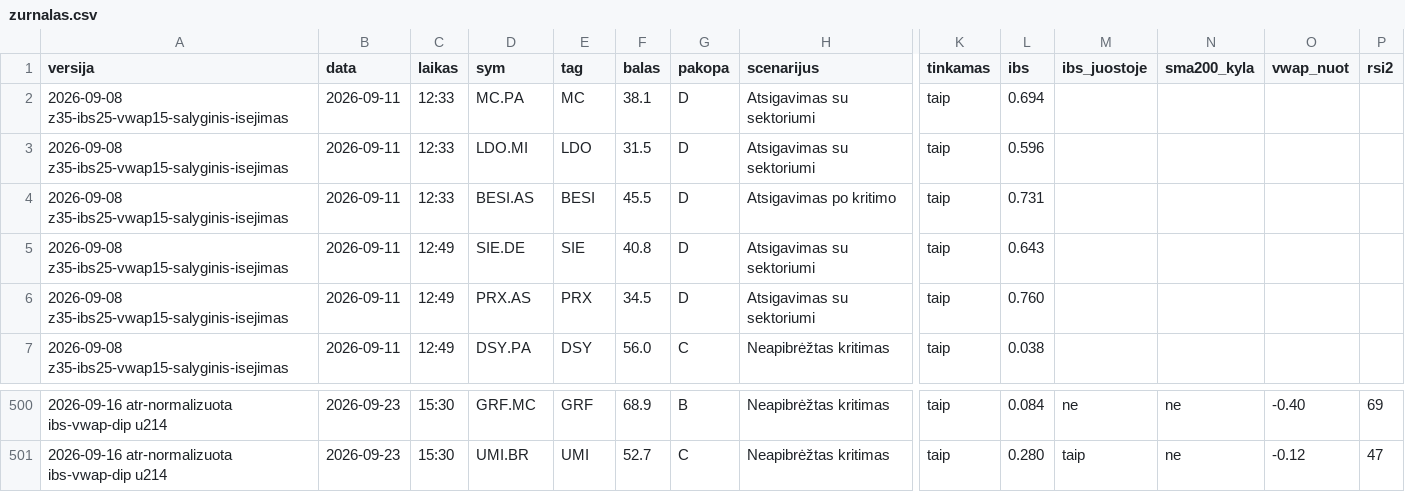
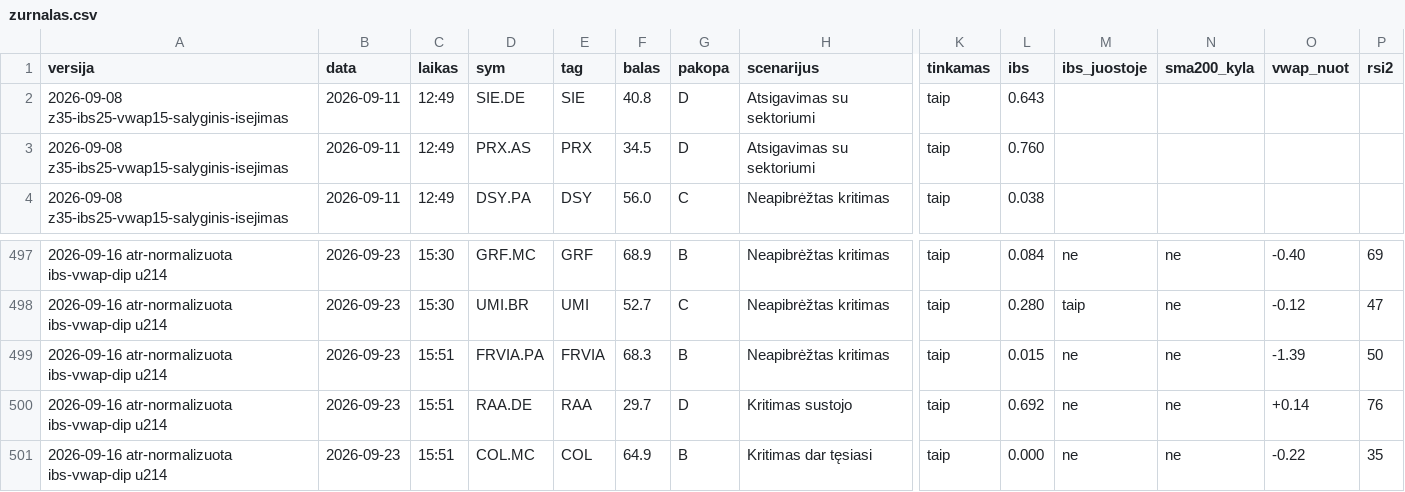
Before and after one commit to MantasBud/Dip-raiting, a CSV file: docs/zurnalas.csv, drawn as a sheet; only a part is shown, gaps mark what is left out; removed rows and columns are numbered as before the commit, all else as after; rows hold the shown columns only; the diff names each change by its address in the sheet, - before the commit and + after, or states it on an @@ line.

```diff
--- a/docs/zurnalas.csv
+++ b/docs/zurnalas.csv
-row 2: 2026-09-08 z35-ibs25-vwap15-salyginis-isejimas | 2026-09-11 | 12:33 | MC.PA | MC | 38.1 | D | Atsigavimas su sektoriumi | taip | 0.694
-row 3: 2026-09-08 z35-ibs25-vwap15-salyginis-isejimas | 2026-09-11 | 12:33 | LDO.MI | LDO | 31.5 | D | Atsigavimas su sektoriumi | taip | 0.596
-row 4: 2026-09-08 z35-ibs25-vwap15-salyginis-isejimas | 2026-09-11 | 12:33 | BESI.AS | BESI | 45.5 | D | Atsigavimas po kritimo | taip | 0.731
+row 499: 2026-09-16 atr-normalizuota ibs-vwap-dip u214 | 2026-09-23 | 15:51 | FRVIA.PA | FRVIA | 68.3 | B | Neapibrėžtas kritimas | taip | 0.015 | ne | ne | -1.39 | 50
+row 500: 2026-09-16 atr-normalizuota ibs-vwap-dip u214 | 2026-09-23 | 15:51 | RAA.DE | RAA | 29.7 | D | Kritimas sustojo | taip | 0.692 | ne | ne | +0.14 | 76
+row 501: 2026-09-16 atr-normalizuota ibs-vwap-dip u214 | 2026-09-23 | 15:51 | COL.MC | COL | 64.9 | B | Kritimas dar tęsiasi | taip | 0.000 | ne | ne | -0.22 | 35
```
Also changed, not shown: 2 other files.
